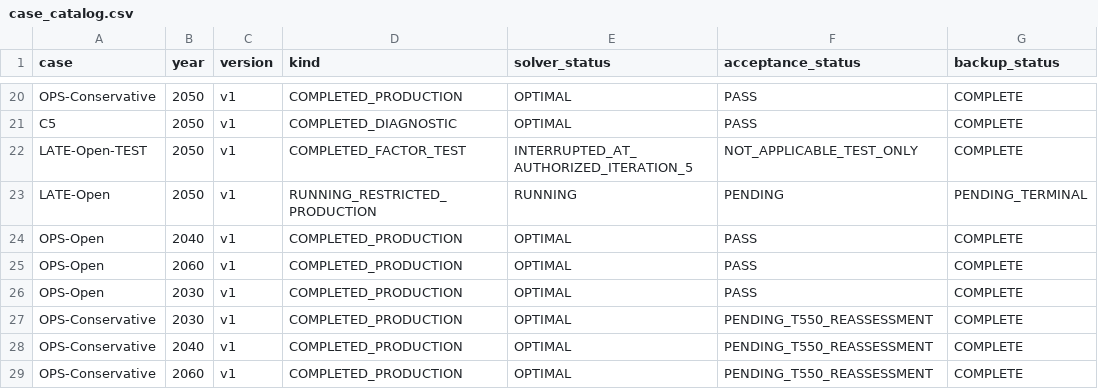
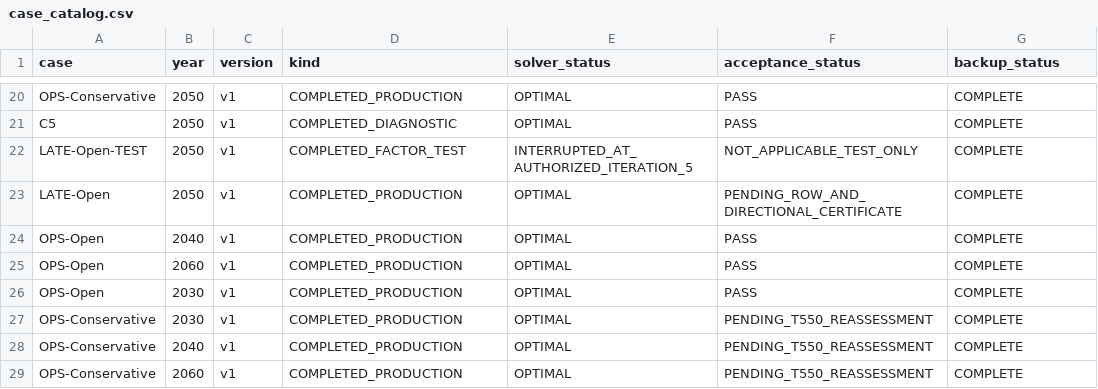
Before and after one commit to zhouzhou112/National_model, a CSV file: case_results/case_catalog.csv, drawn as a sheet; only a part is shown, gaps mark what is left out; the diff names each change by its address in the sheet, - before the commit and + after, or states it on an @@ line.

Commit message:
Record LATE completion full backup and acceptance progress

```diff
--- a/case_results/case_catalog.csv
+++ b/case_results/case_catalog.csv
-D23 (kind): RUNNING_RESTRICTED_PRODUCTION
+D23 (kind): COMPLETED_PRODUCTION
-E23 (solver_status): RUNNING
+E23 (solver_status): OPTIMAL
-F23 (acceptance_status): PENDING
+F23 (acceptance_status): PENDING_ROW_AND_DIRECTIONAL_CERTIFICATE
-G23 (backup_status): PENDING_TERMINAL
+G23 (backup_status): COMPLETE
```
Also changed, not shown: 11 other files.
